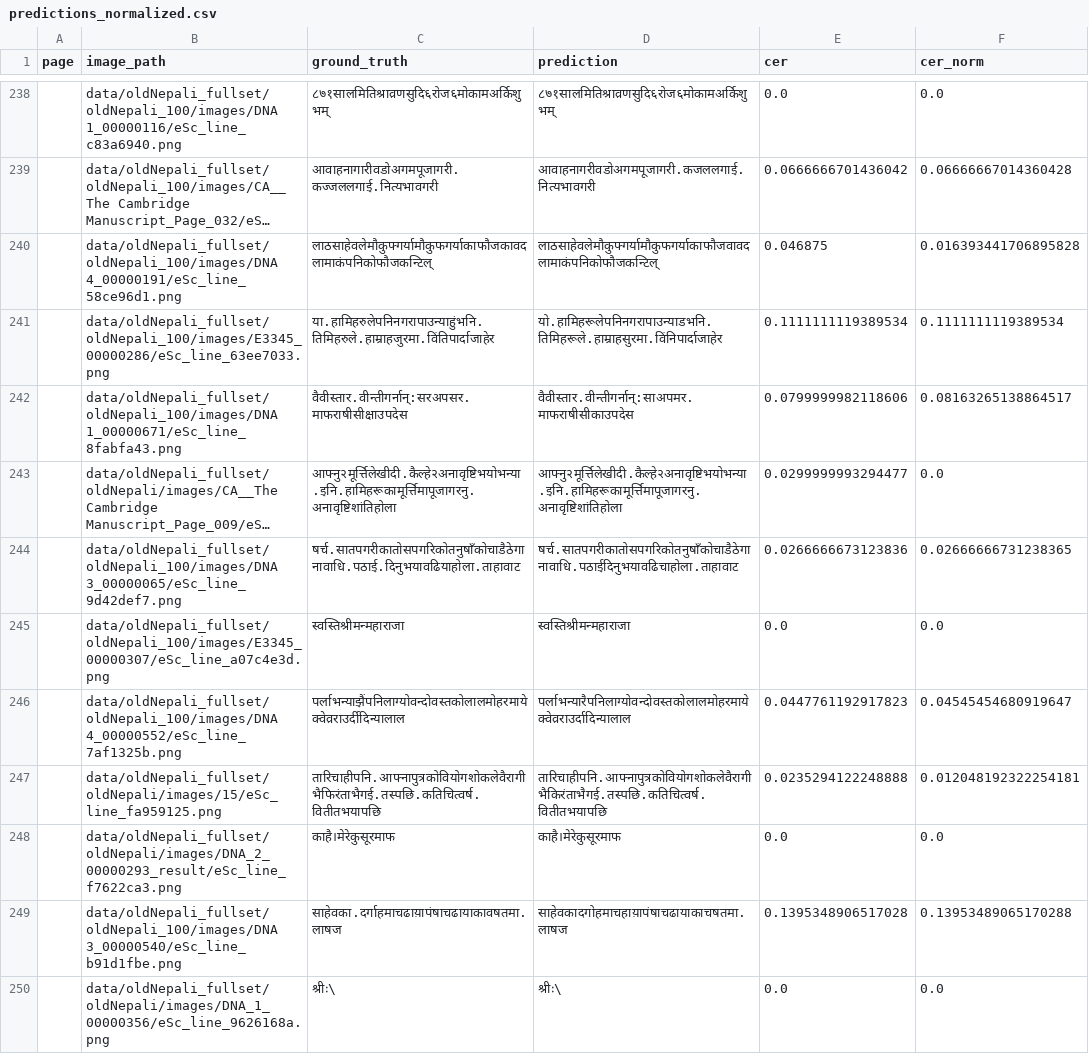
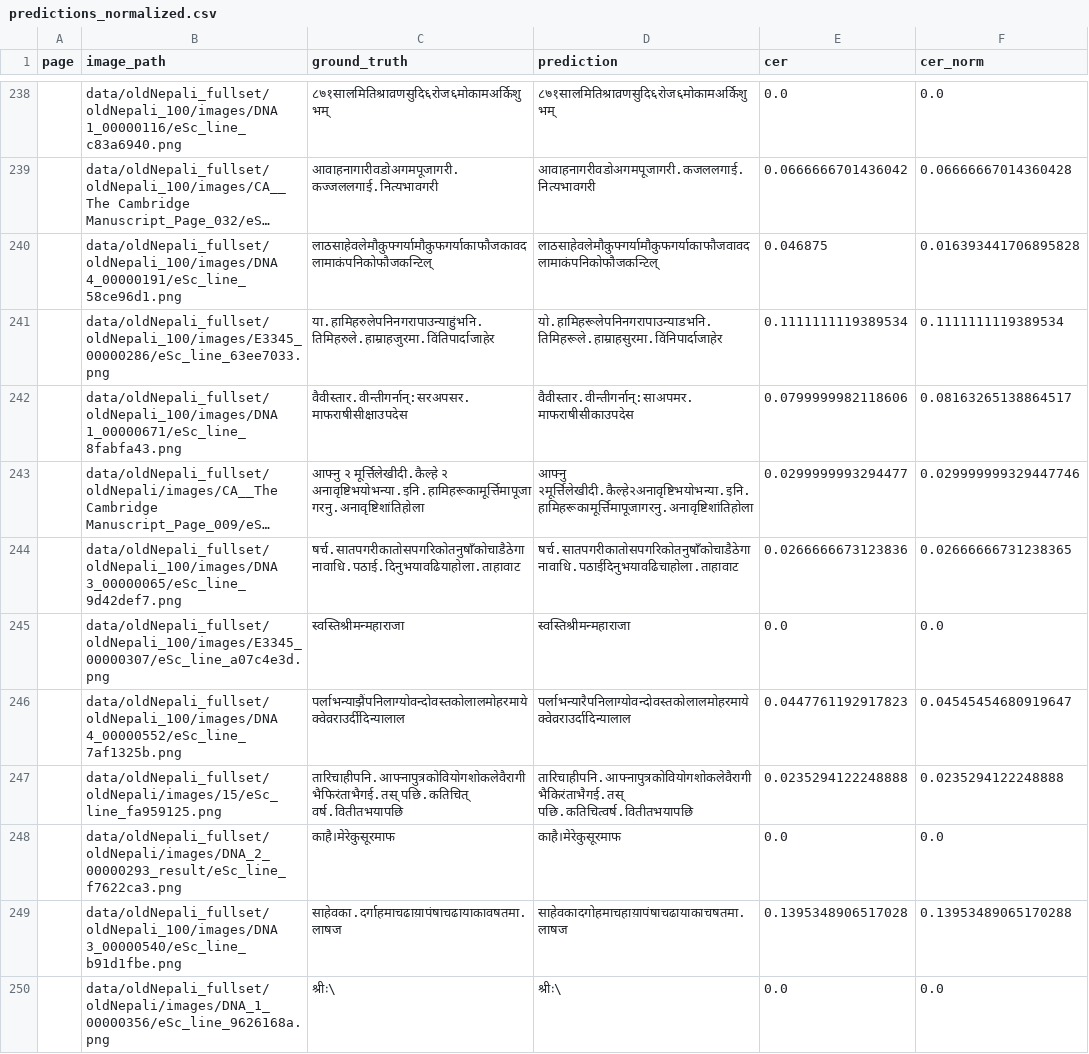
Before and after one commit to anjalisarawgi/oldNepali-htr-postCorrection, a CSV file: data/predictions/predictions_normalized.csv, drawn as a sheet; only a part is shown, gaps mark what is left out; long unchanged cells end in …; the diff covers the shown part only; the diff names each change by its address in the sheet, - before the commit and + after, or states it on an @@ line.

```diff
--- a/data/predictions/predictions_normalized.csv
+++ b/data/predictions/predictions_normalized.csv
-C243 (ground_truth): आफ्नु२मूर्त्तिलेखीदी.कैल्हे२अनावृष्टिभयोभन्या.इनि.हामिहरूकामूर्त्तिमापूजागरनु.अनावृष्टिशांतिहोला
+C243 (ground_truth): आफ्नु २ मूर्त्तिलेखीदी.कैल्हे २ अनावृष्टिभयोभन्या.इनि.हामिहरूकामूर्त्तिमापूजागरनु.अनावृष्टिशांतिहोला
-D243 (prediction): आफ्नु२मूर्त्तिलेखीदी.कैल्हे२अनावृष्टिभयोभन्या.इनि.हामिहरूकामूर्त्तिमापूजागरनु.अनावृष्टिशांतिहोला
+D243 (prediction): आफ्नु २मूर्त्तिलेखीदी.कैल्हे२अनावृष्टिभयोभन्या.इनि.हामिहरूकामूर्त्तिमापूजागरनु.अनावृष्टिशांतिहोला
-F243 (cer_norm): 0.0
+F243 (cer_norm): 0.029999999329447746
-C247 (ground_truth): तारिचाहीपनि.आफ्नापुत्रकोवियोगशोकलेवैरागीभैफिरंताभैगई.तस्पछि.कतिचित्वर्ष.वितीतभयापछि
+C247 (ground_truth): तारिचाहीपनि.आफ्नापुत्रकोवियोगशोकलेवैरागीभैफिरंताभैगई.तस् पछि.कतिचित् वर्ष.वितीतभयापछि
-D247 (prediction): तारिचाहीपनि.आफ्नापुत्रकोवियोगशोकलेवैरागीभैकिरंताभैगई.तस्पछि.कतिचित्वर्ष.वितीतभयापछि
+D247 (prediction): तारिचाहीपनि.आफ्नापुत्रकोवियोगशोकलेवैरागीभैकिरंताभैगई.तस् पछि.कतिचित्वर्ष.वितीतभयापछि
-F247 (cer_norm): 0.012048192322254181
+F247 (cer_norm): 0.0235294122248888
```
Also changed, not shown: 146 edited cells elsewhere in this file, 9 other files.
